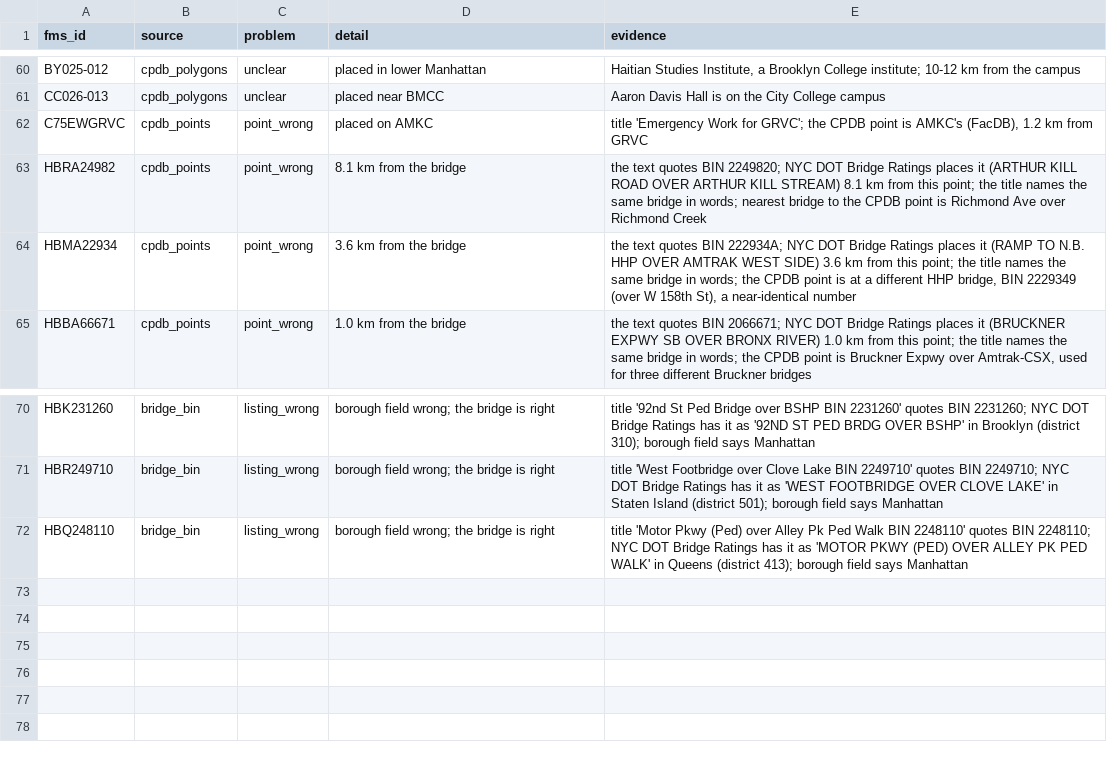
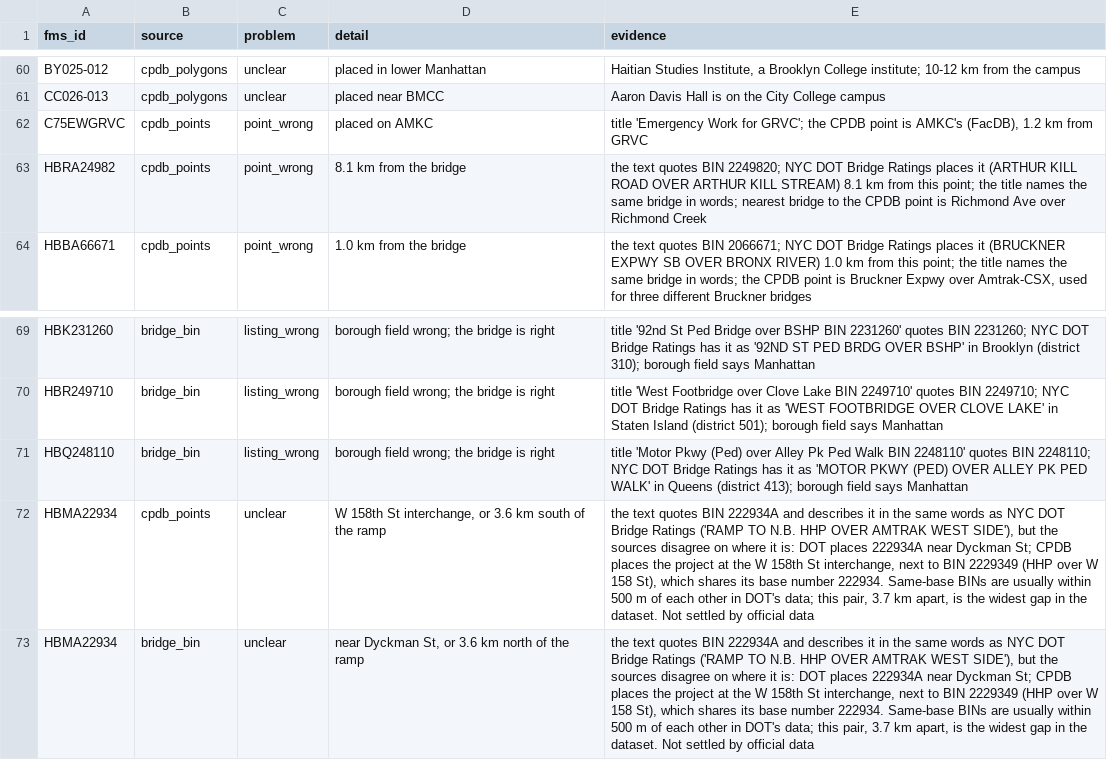
Before and after one commit to adamcantor22/nyc_capital_project_tracker, a CSV file: pipeline/source_errors.csv, drawn as a sheet; only a part is shown, gaps mark what is left out.

```diff
--- a/pipeline/source_errors.csv
+++ b/pipeline/source_errors.csv
@@ -63,3 +63,2 @@ C75EWGRVC,cpdb_points,point_wrong,placed on AMKC,"title 'Emergency Work for GRVC
 HBRA24982,cpdb_points,point_wrong,8.1 km from the bridge,the text quotes BIN 2249820; NYC DOT Bridge Ratings places it (ARTHUR KILL ROAD OVER ARTHUR KILL STREAM) 8.1 km from this point; the title names the same bridge in words; nearest bridge to the CPDB point is Richmond Ave over Richmond Creek
-HBMA22934,cpdb_points,point_wrong,3.6 km from the bridge,"the text quotes BIN 222934A; NYC DOT Bridge Ratings places it (RAMP TO N.B. HHP OVER AMTRAK WEST SIDE) 3.6 km from this point; the title names the same bridge in words; the CPDB point is at a different HHP bridge, BIN 2229349 (over W 158th St), a near-identical number"
 HBBA66671,cpdb_points,point_wrong,1.0 km from the bridge,"the text quotes BIN 2066671; NYC DOT Bridge Ratings places it (BRUCKNER EXPWY SB OVER BRONX RIVER) 1.0 km from this point; the title names the same bridge in words; the CPDB point is Bruckner Expwy over Amtrak-CSX, used for three different Bruckner bridges"
@@ -72 +71,3 @@ HBR249710,bridge_bin,listing_wrong,borough field wrong; the bridge is right,titl
 HBQ248110,bridge_bin,listing_wrong,borough field wrong; the bridge is right,title 'Motor Pkwy (Ped) over Alley Pk Ped Walk BIN 2248110' quotes BIN 2248110; NYC DOT Bridge Ratings has it as 'MOTOR PKWY (PED) OVER ALLEY PK PED WALK' in Queens (district 413); borough field says Manhattan
+HBMA22934,cpdb_points,unclear,"W 158th St interchange, or 3.6 km south of the ramp","the text quotes BIN 222934A and describes it in the same words as NYC DOT Bridge Ratings ('RAMP TO N.B. HHP OVER AMTRAK WEST SIDE'), but the sources disagree on where it is: DOT places 222934A near Dyckman St; CPDB places the project at the W 158th St interchange, next to BIN 2229349 (HHP over W 158 St), which shares its base number 222934. Same-base BINs are usually within 500 m of each other in DOT's data; this pair, 3.7 km apart, is the widest gap in the dataset. Not settled by official data"
+HBMA22934,bridge_bin,unclear,"near Dyckman St, or 3.6 km north of the ramp","the text quotes BIN 222934A and describes it in the same words as NYC DOT Bridge Ratings ('RAMP TO N.B. HHP OVER AMTRAK WEST SIDE'), but the sources disagree on where it is: DOT places 222934A near Dyckman St; CPDB places the project at the W 158th St interchange, next to BIN 2229349 (HHP over W 158 St), which shares its base number 222934. Same-base BINs are usually within 500 m of each other in DOT's data; this pair, 3.7 km apart, is the widest gap in the dataset. Not settled by official data"
```
Also changed, not shown: 1 other file.
